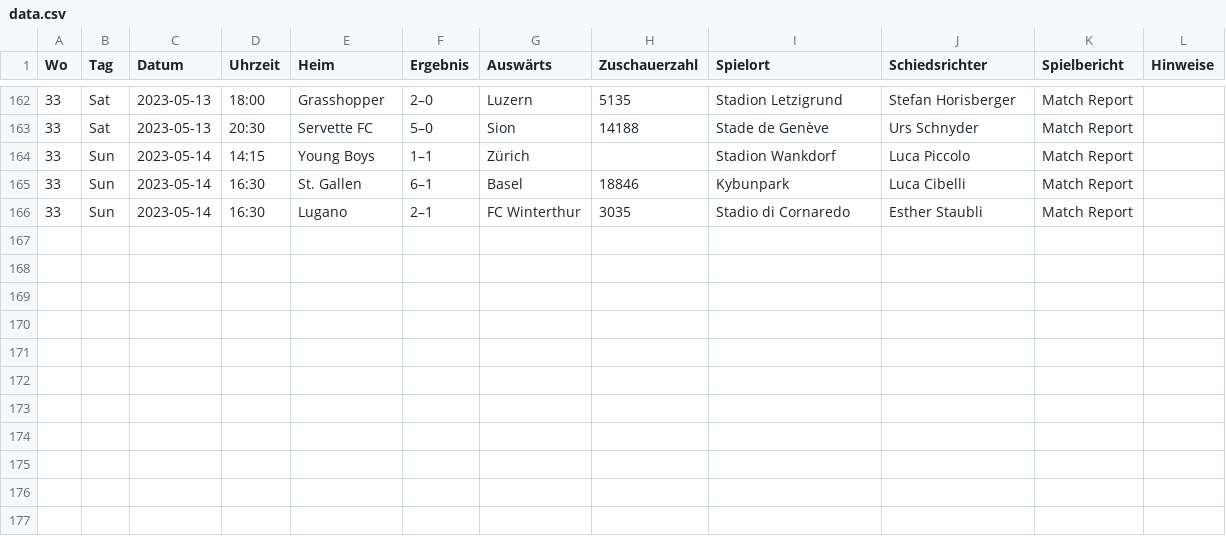
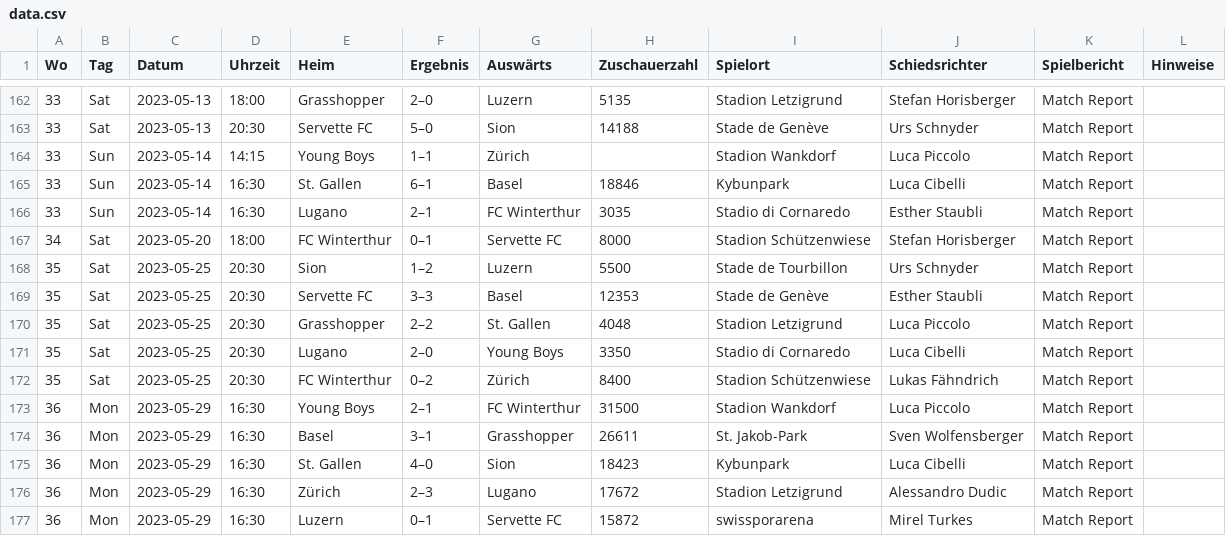
Before and after one commit to blauWhale/footPred, a CSV file: SL/data.csv, drawn as a sheet; only a part is shown, gaps mark what is left out; the diff names each change by its address in the sheet, - before the commit and + after, or states it on an @@ line.

```diff
--- a/SL/data.csv
+++ b/SL/data.csv
+row 167: 34 | Sat | 2023-05-20 | 18:00 | FC Winterthur | 0–1 | Servette FC | 8000 | Stadion Schützenwiese | Stefan Horisberger | Match Report
+row 168: 35 | Sat | 2023-05-25 | 20:30 | Sion | 1–2 | Luzern | 5500 | Stade de Tourbillon | Urs Schnyder | Match Report
+row 169: 35 | Sat | 2023-05-25 | 20:30 | Servette FC | 3–3 | Basel | 12353 | Stade de Genève | Esther Staubli | Match Report
+row 170: 35 | Sat | 2023-05-25 | 20:30 | Grasshopper | 2–2 | St. Gallen | 4048 | Stadion Letzigrund | Luca Piccolo | Match Report
+row 171: 35 | Sat | 2023-05-25 | 20:30 | Lugano | 2–0 | Young Boys | 3350 | Stadio di Cornaredo | Luca Cibelli | Match Report
+row 172: 35 | Sat | 2023-05-25 | 20:30 | FC Winterthur | 0–2 | Zürich | 8400 | Stadion Schützenwiese | Lukas Fähndrich | Match Report
+row 173: 36 | Mon | 2023-05-29 | 16:30 | Young Boys | 2–1 | FC Winterthur | 31500 | Stadion Wankdorf | Luca Piccolo | Match Report
+row 174: 36 | Mon | 2023-05-29 | 16:30 | Basel | 3–1 | Grasshopper | 26611 | St. Jakob-Park | Sven Wolfensberger | Match Report
+row 175: 36 | Mon | 2023-05-29 | 16:30 | St. Gallen | 4–0 | Sion | 18423 | Kybunpark | Luca Cibelli | Match Report
+row 176: 36 | Mon | 2023-05-29 | 16:30 | Zürich | 2–3 | Lugano | 17672 | Stadion Letzigrund | Alessandro Dudic | Match Report
+row 177: 36 | Mon | 2023-05-29 | 16:30 | Luzern | 0–1 | Servette FC | 15872 | swissporarena | Mirel Turkes | Match Report
```
Also changed, not shown: 2 other files.
